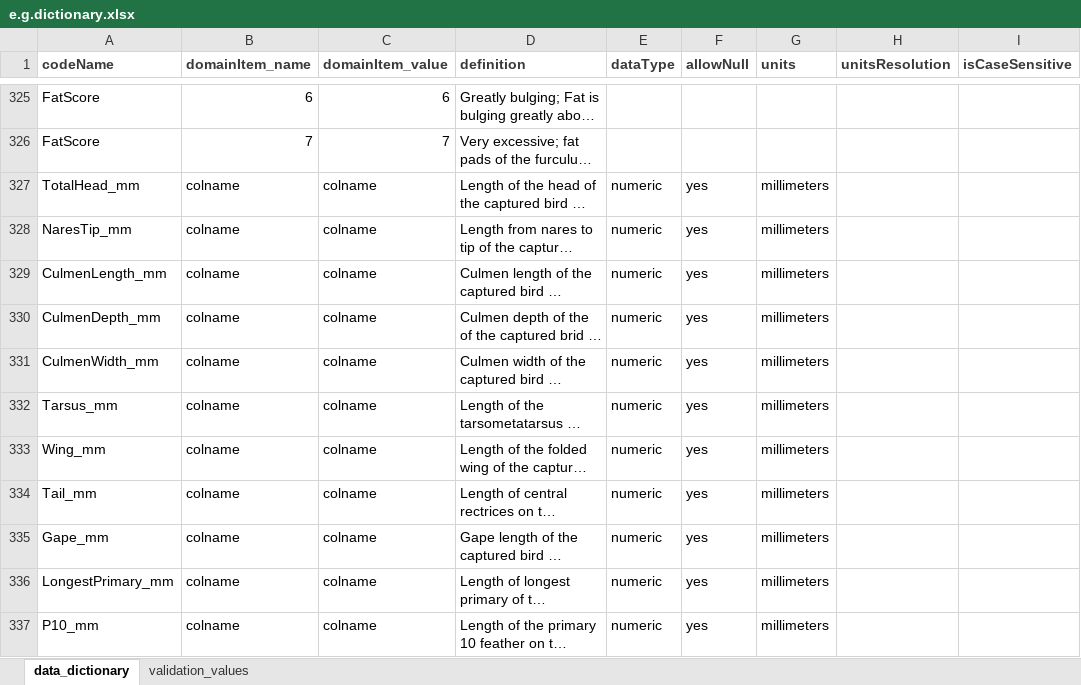
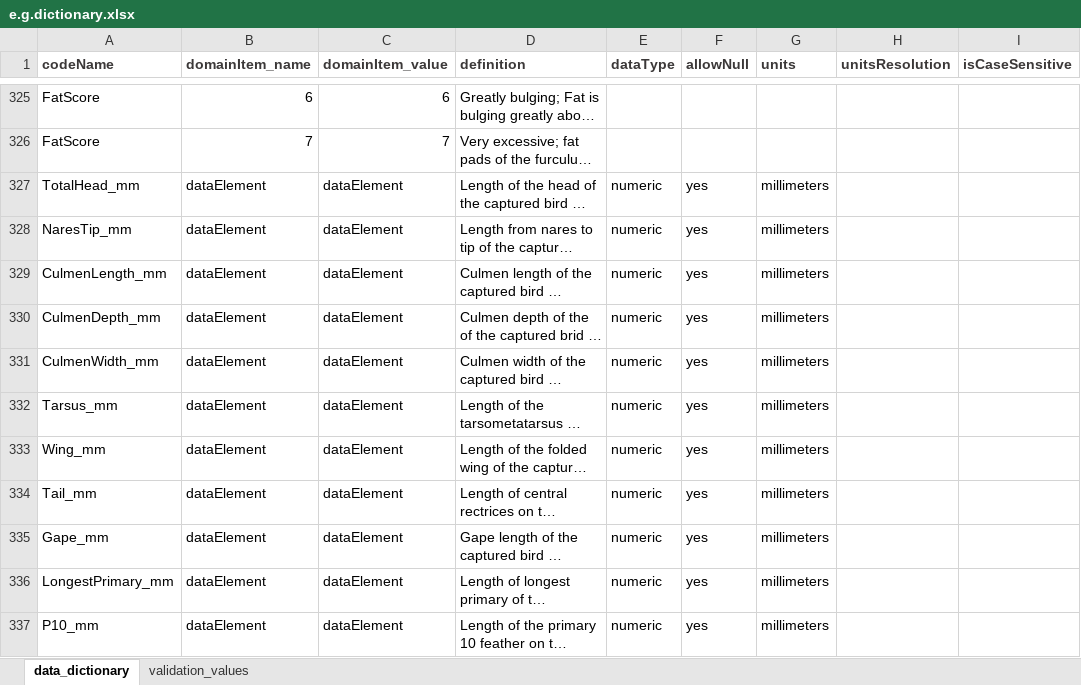
Before and after one commit to hdvincelette/mdJSONdictio, an Excel workbook: inst/extdata/e.g.dictionary.xlsx, sheet data_dictionary, drawn as a sheet; only a part is shown, gaps mark what is left out; long unchanged cells end in …; values as stored, in another font and other column widths than the file's, no borders; the diff covers the shown part only; the diff names each change by its address in the sheet, - before the commit and + after, or states it on an @@ line.

Commit message:
Update e.g.dictionary.xlsx

```diff
--- a/inst/extdata/e.g.dictionary.xlsx (sheet data_dictionary)
+++ b/inst/extdata/e.g.dictionary.xlsx (sheet data_dictionary)
-B327:B337 (domainItem_name): colname
+B327:B337 (domainItem_name): dataElement
-C327:C337 (domainItem_value): colname
+C327:C337 (domainItem_value): dataElement
```
Also changed, not shown: 180 edited cells elsewhere in this sheet.
